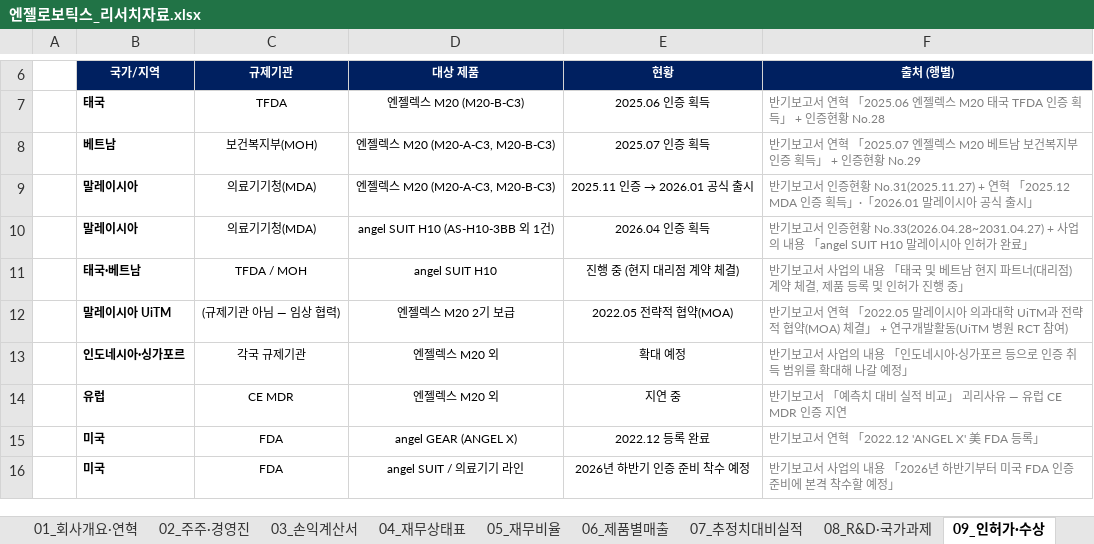
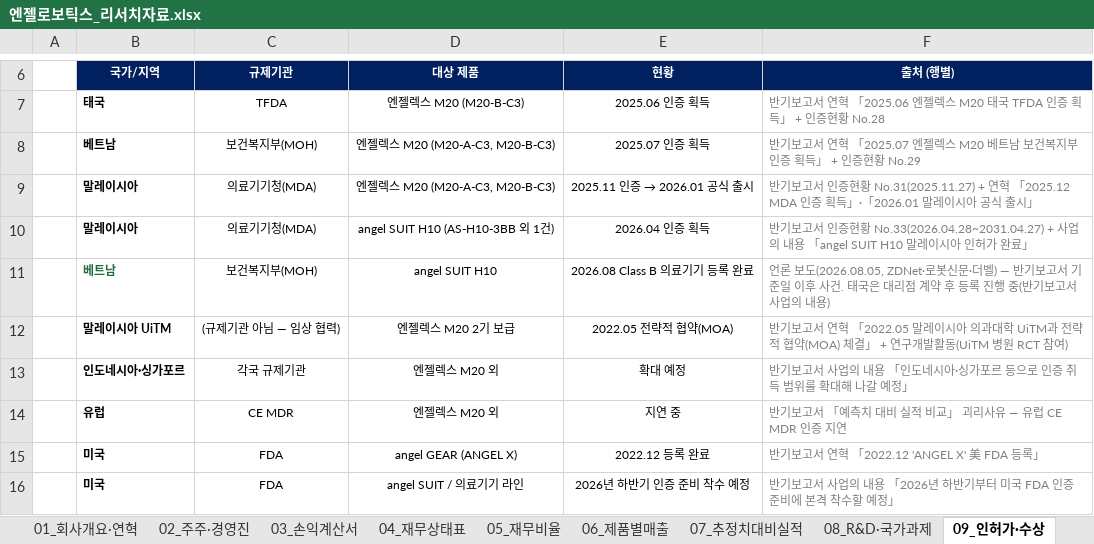
Before and after one commit to vjfrcbhod-del/news-monitor, an Excel workbook: out/엔젤로보틱스_리서치자료.xlsx, sheet 09_인허가·수상, drawn as a sheet; only a part is shown, gaps mark what is left out; values as stored, in another font and other column widths than the file's, no borders; removed rows and columns are numbered as before the commit, all else as after; the diff names each change by its address in the sheet, - before the commit and + after, or states it on an @@ line.

```diff
--- a/out/엔젤로보틱스_리서치자료.xlsx (sheet 09_인허가·수상)
+++ b/out/엔젤로보틱스_리서치자료.xlsx (sheet 09_인허가·수상)
-row 11:  | 태국·베트남 | TFDA / MOH | angel SUIT H10 | 진행 중 (현지 대리점 계약 체결) | 반기보고서 사업의 내용 「태국 및 베트남 현지 파트너(대리점) 계약 체결, 제품 등록 및 인허가 진행 중」
+row 11:  | 베트남 | 보건복지부(MOH) | angel SUIT H10 | 2026.08 Class B 의료기기 등록 완료 | 언론 보도(2026.08.05, ZDNet·로봇신문·더벨) — 반기보고서 기준일 이후 사건. 태국은 대리점 계약 후 등록 진행 중(반기보고서 사업의 내용)
```
Also changed, not shown: sheet 10_시장·산업, sheet 13_출처목록.
